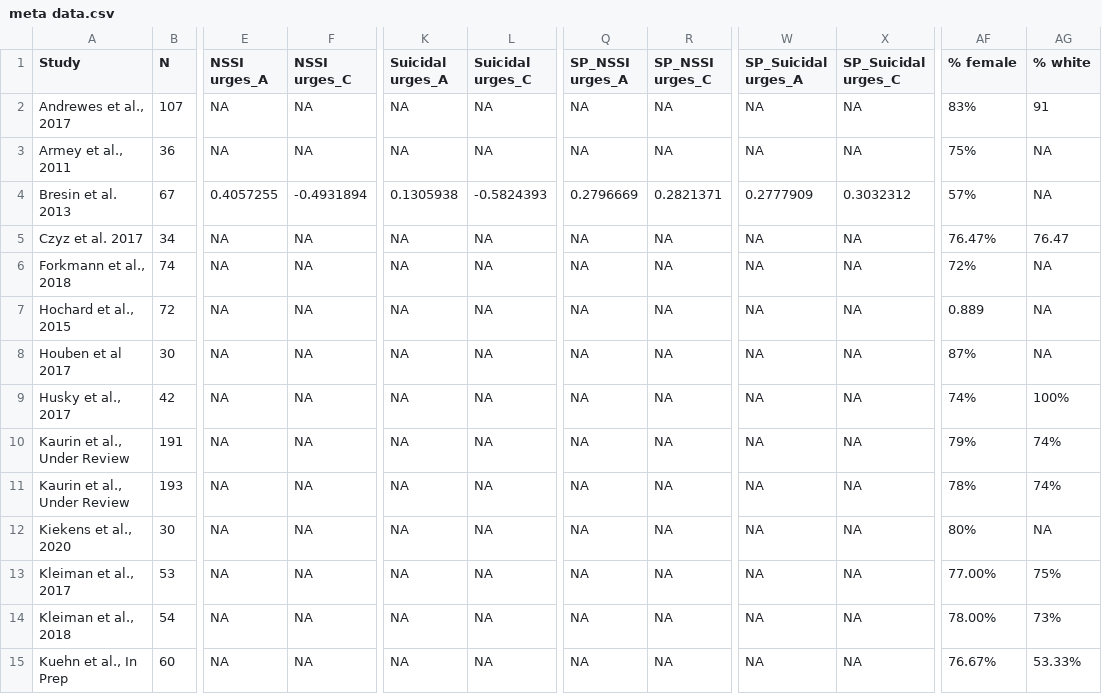
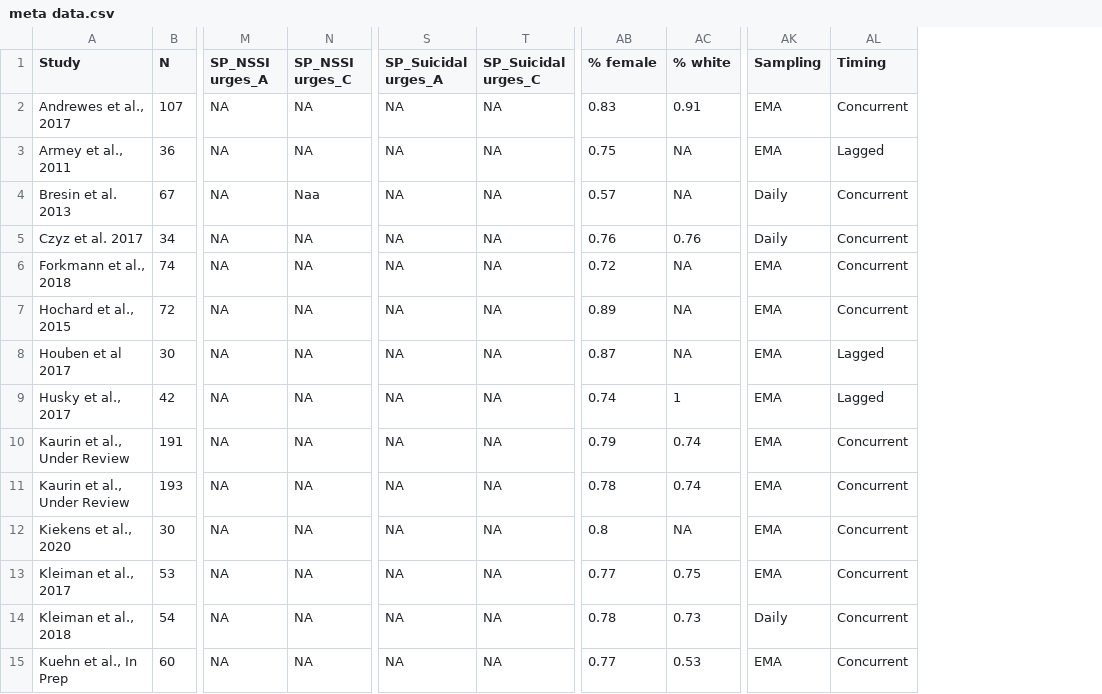
Before and after one commit to kskuehn/NA-SITB_meta, a CSV file: Data/meta data.csv, drawn as a sheet; only a part is shown, gaps mark what is left out; removed rows and columns are numbered as before the commit, all else as after; the diff covers the shown part only; the diff names each change by its address in the sheet, - before the commit and + after, or states it on an @@ line.

```diff
--- a/Data/meta data.csv
+++ b/Data/meta data.csv
-column E (NSSI urges_A), rows 2-15: NA | NA | 0.4057255 | NA | NA | NA | NA | NA | NA | NA | NA | NA | NA | NA
-column F (NSSI urges_C), rows 2-15: NA | NA | -0.4931894 | NA | NA | NA | NA | NA | NA | NA | NA | NA | NA | NA
-column K (Suicidal urges_A), rows 2-15: NA | NA | 0.1305938 | NA | NA | NA | NA | NA | NA | NA | NA | NA | NA | NA
-column L (Suicidal urges_C), rows 2-15: NA | NA | -0.5824393 | NA | NA | NA | NA | NA | NA | NA | NA | NA | NA | NA
+column AK (Sampling), rows 2-15: EMA | EMA | Daily | Daily | EMA | EMA | EMA | EMA | EMA | EMA | EMA | EMA | Daily | EMA
+column AL (Timing), rows 2-15: Concurrent | Lagged | Concurrent | Concurrent | Concurrent | Concurrent | Lagged | Lagged | Concurrent | Concurrent | Concurrent | Concurrent | Concurrent | Concurrent
-AB2 (% female): 83%
+AB2 (% female): 0.83
-AC2 (% white): 91
+AC2 (% white): 0.91
-AB3 (% female): 75%
+AB3 (% female): 0.75
-M4 (SP_NSSI urges_A): 0.2796669
+M4 (SP_NSSI urges_A): NA
-N4 (SP_NSSI urges_C): 0.2821371
+N4 (SP_NSSI urges_C): Naa
-S4 (SP_Suicidal urges_A): 0.2777909
+S4 (SP_Suicidal urges_A): NA
-T4 (SP_Suicidal urges_C): 0.3032312
+T4 (SP_Suicidal urges_C): NA
-AB4 (% female): 57%
+AB4 (% female): 0.57
-AB5 (% female): 76.47%
+AB5 (% female): 0.76
-AC5 (% white): 76.47
+AC5 (% white): 0.76
-AB6 (% female): 72%
+AB6 (% female): 0.72
-AB7 (% female): 0.889
+AB7 (% female): 0.89
-AB8 (% female): 87%
+AB8 (% female): 0.87
-AB9 (% female): 74%
+AB9 (% female): 0.74
-AC9 (% white): 100%
+AC9 (% white): 1
-AB10 (% female): 79%
+AB10 (% female): 0.79
-AC10:AC11 (% white): 74%
+AC10:AC11 (% white): 0.74
-AB11 (% female): 78%
+AB11 (% female): 0.78
-AB12 (% female): 80%
+AB12 (% female): 0.8
-AB13 (% female): 77.00%
+AB13 (% female): 0.77
-AC13 (% white): 75%
+AC13 (% white): 0.75
-AB14 (% female): 78.00%
+AB14 (% female): 0.78
-AC14 (% white): 73%
+AC14 (% white): 0.73
-AB15 (% female): 76.67%
+AB15 (% female): 0.77
-AC15 (% white): 53.33%
+AC15 (% white): 0.53
```
Also changed, not shown: 36 edited cells elsewhere in this file, 1 other file.
